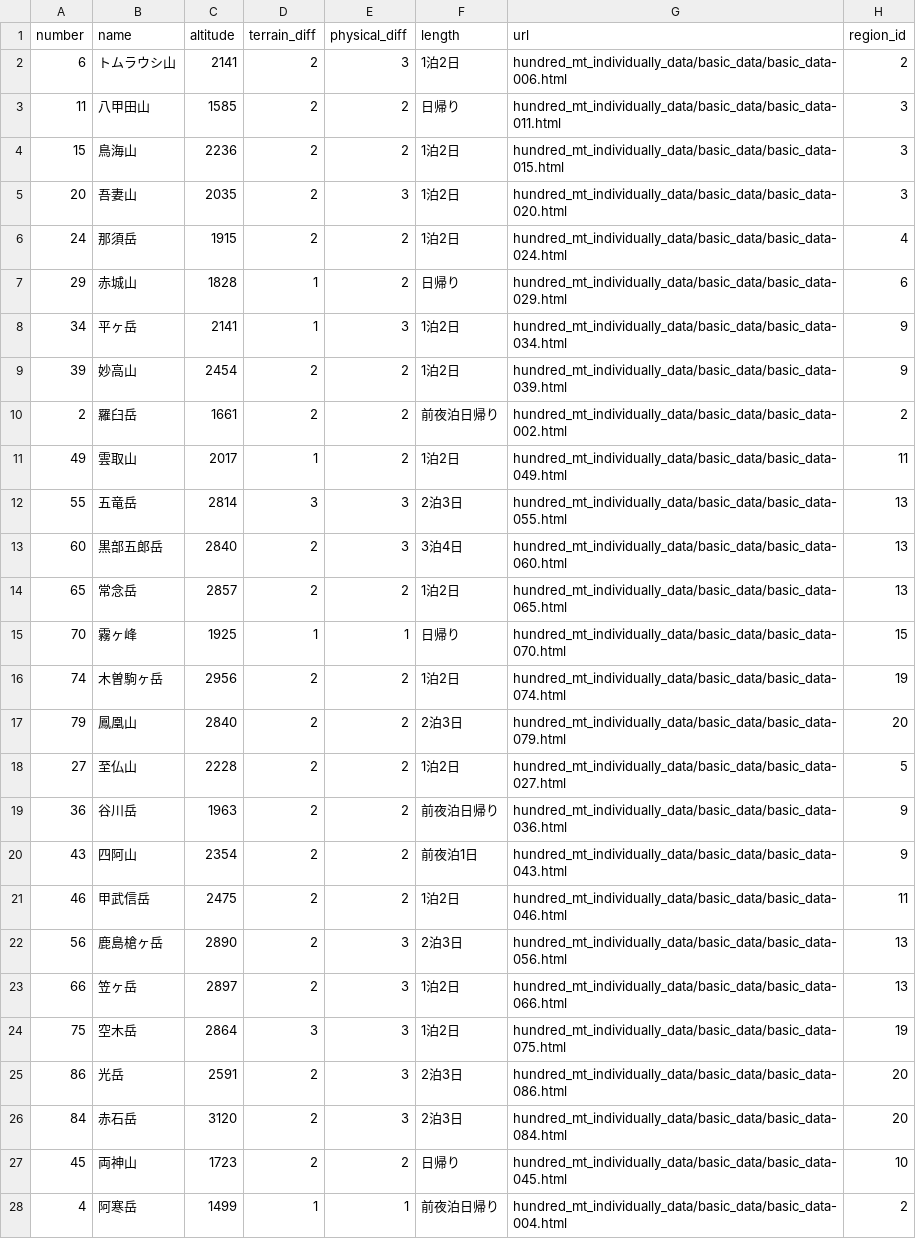
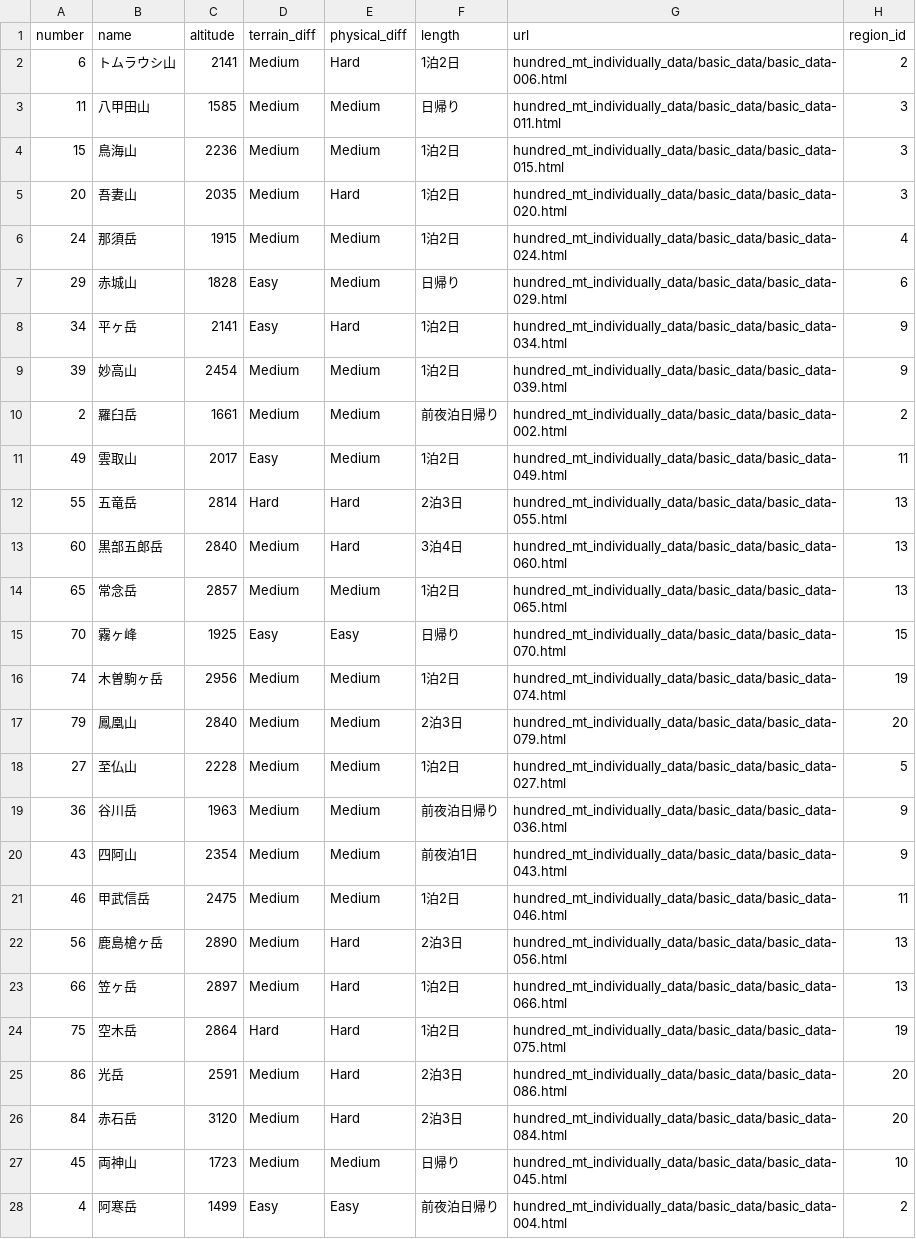
Before and after one commit to toadslop/jwalk, a CSV file: data/mountains.csv, drawn as a sheet; only a part is shown; the diff covers the shown part only; the diff names each change by its address in the sheet, - before the commit and + after, or states it on an @@ line.

Commit message:
changed difficulty to text field

```diff
--- a/data/mountains.csv
+++ b/data/mountains.csv
-D2:D6 (terrain_diff): 2
+D2:D6 (terrain_diff): Medium
-E2 (physical_diff): 3
+E2 (physical_diff): Hard
-E3:E4 (physical_diff): 2
+E3:E4 (physical_diff): Medium
-E5 (physical_diff): 3
+E5 (physical_diff): Hard
-E6:E7 (physical_diff): 2
+E6:E7 (physical_diff): Medium
-D7:D8 (terrain_diff): 1
+D7:D8 (terrain_diff): Easy
-E8 (physical_diff): 3
+E8 (physical_diff): Hard
-D9:D10 (terrain_diff): 2
+D9:D10 (terrain_diff): Medium
-E9:E11 (physical_diff): 2
+E9:E11 (physical_diff): Medium
-D11 (terrain_diff): 1
+D11 (terrain_diff): Easy
-D12 (terrain_diff): 3
+D12 (terrain_diff): Hard
-E12:E13 (physical_diff): 3
+E12:E13 (physical_diff): Hard
-D13:D14 (terrain_diff): 2
+D13:D14 (terrain_diff): Medium
-E14 (physical_diff): 2
+E14 (physical_diff): Medium
-D15 (terrain_diff): 1
+D15 (terrain_diff): Easy
-E15 (physical_diff): 1
+E15 (physical_diff): Easy
-D16:D23 (terrain_diff): 2
+D16:D23 (terrain_diff): Medium
-E16:E21 (physical_diff): 2
+E16:E21 (physical_diff): Medium
-E22:E26 (physical_diff): 3
+E22:E26 (physical_diff): Hard
-D24 (terrain_diff): 3
+D24 (terrain_diff): Hard
-D25:D27 (terrain_diff): 2
+D25:D27 (terrain_diff): Medium
-E27 (physical_diff): 2
+E27 (physical_diff): Medium
-D28 (terrain_diff): 1
+D28 (terrain_diff): Easy
-E28 (physical_diff): 1
+E28 (physical_diff): Easy
```
Also changed, not shown: 146 edited cells elsewhere in this file.
